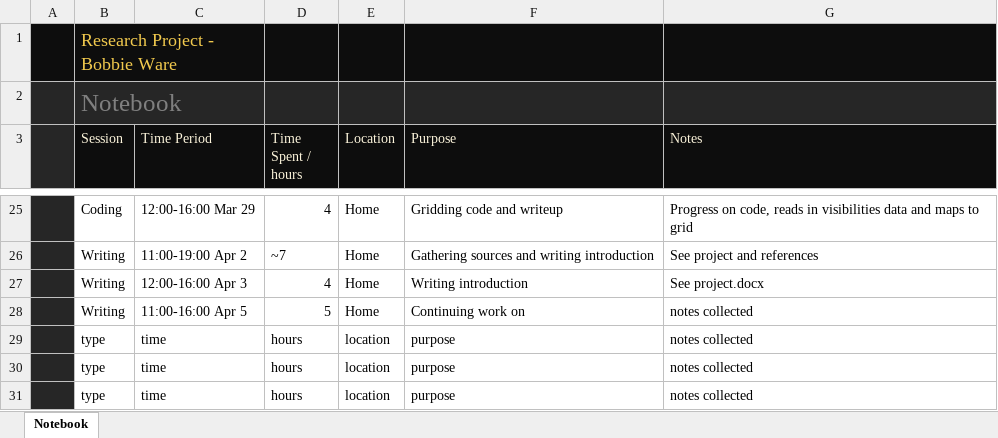
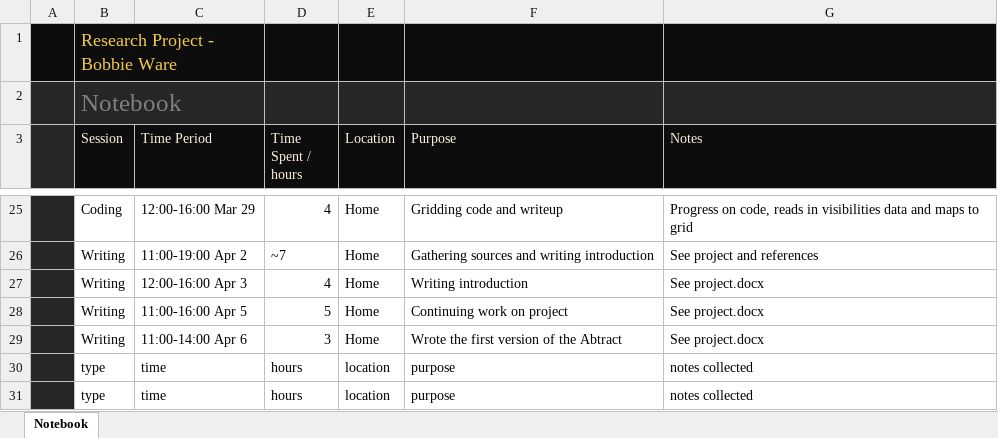
Before and after one commit to BobbieWare/ResearchProject, an Excel workbook: Notebook.xlsx, sheet Notebook, drawn as a sheet; only a part is shown, gaps mark what is left out; values as stored, in another font and other column widths than the file's, no borders; table styles not drawn; removed rows and columns are numbered as before the commit, all else as after; the diff names each change by its address in the sheet, - before the commit and + after, or states it on an @@ line.

Commit message:
Update Notebook.xlsx

```diff
--- a/Notebook.xlsx (sheet Notebook)
+++ b/Notebook.xlsx (sheet Notebook)
-F28 (Purpose): Continuing work on
+F28 (Purpose): Continuing work on project
-G28 (Notes): notes collected
+G28 (Notes): See project.docx
-row 29:  | type | time | hours | location | purpose | notes collected
+row 29:  | Writing | 11:00-14:00 Apr 6 | 3 | Home | Wrote the first version of the Abtract | See project.docx
```
